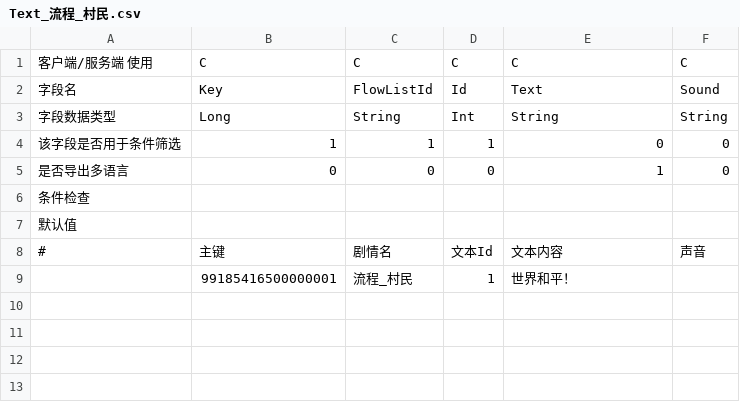
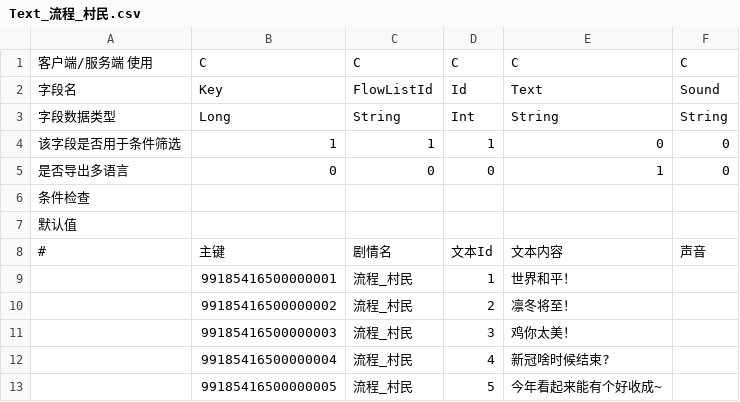
Before and after one commit to lovebirdsx/TestUE5, a CSV file: Content/Data/FlowList/Text_流程_村民.csv, drawn as a sheet; the diff names each change by its address in the sheet, - before the commit and + after, or states it on an @@ line.

```diff
--- a/Content/Data/FlowList/Text_流程_村民.csv
+++ b/Content/Data/FlowList/Text_流程_村民.csv
+row 10:  | 99185416500000002 | 流程_村民 | 2 | 凛冬将至！
+row 11:  | 99185416500000003 | 流程_村民 | 3 | 鸡你太美！
+row 12:  | 99185416500000004 | 流程_村民 | 4 | 新冠啥时候结束?
+row 13:  | 99185416500000005 | 流程_村民 | 5 | 今年看起来能有个好收成~
```
Also changed, not shown: Content/Data/FlowList/流程_村民.csv, Content/Data/Tables/d.对话人.csv, 18 other files.
